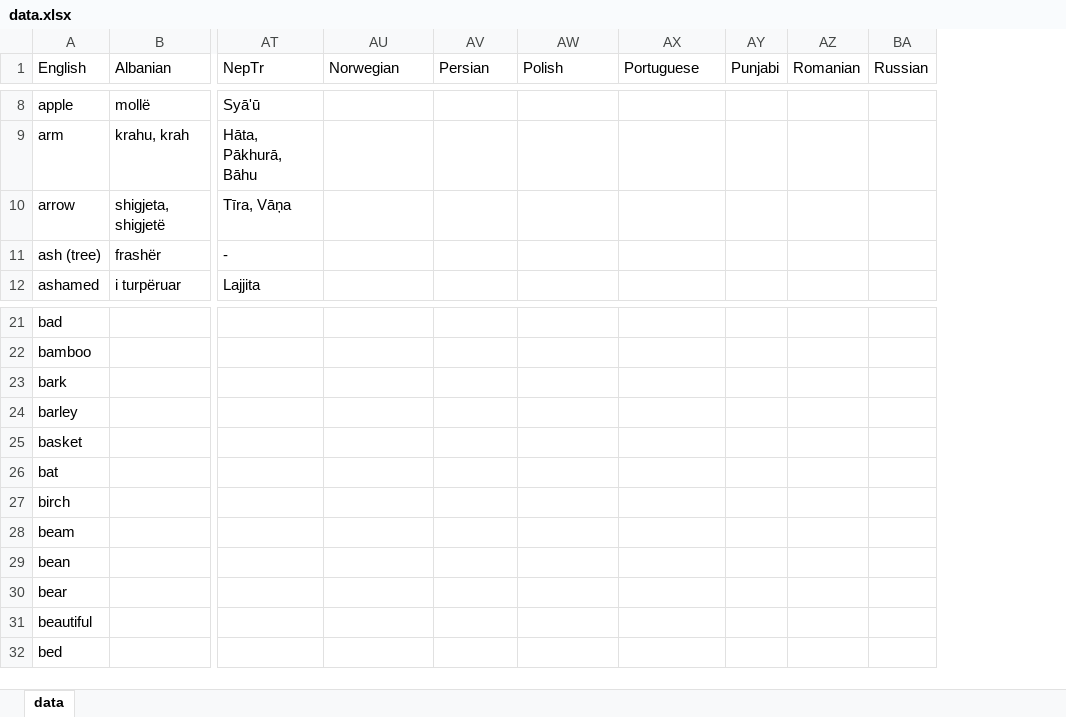
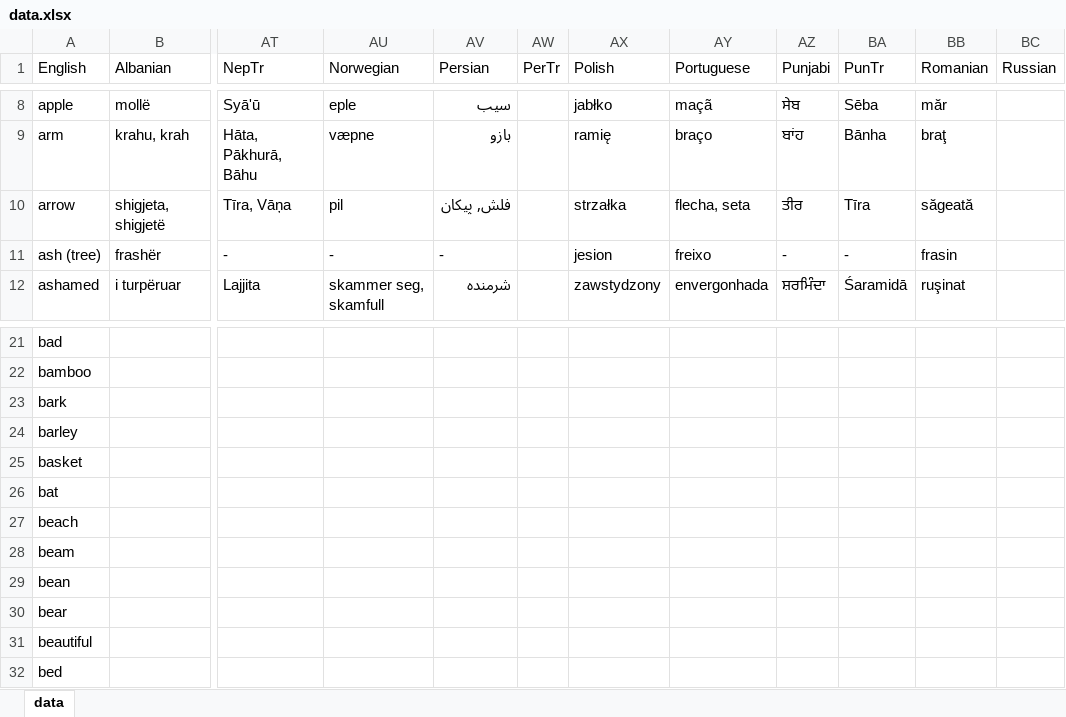
Before and after one commit to damiansp/linguistics, an Excel workbook: historical/data/data.xlsx, sheet data, drawn as a sheet; only a part is shown, gaps mark what is left out; values as stored, in another font and other column widths than the file's, no borders; addresses are those after the commit; the diff covers the shown part only; the diff names each change by its address in the sheet, - before the commit and + after, or states it on an @@ line.

Commit message:
a -romanian

```diff
--- a/historical/data/data.xlsx (sheet data)
+++ b/historical/data/data.xlsx (sheet data)
+column AW (PerTr), empty
+column BA (PunTr), rows 8-12: Sēba | Bānha | Tīra | - | Śaramidā
-AU8 (Norwegian): (empty)
+AU8 (Norwegian): eple
-AV8 (Persian): (empty)
+AV8 (Persian): سیب
-AX8 (Polish): (empty)
+AX8 (Polish): jabłko
-AY8 (Portuguese): (empty)
+AY8 (Portuguese): maçã
-AZ8 (Punjabi): (empty)
+AZ8 (Punjabi): ਸੇਬ
-BB8 (Romanian): (empty)
+BB8 (Romanian): măr
-AU9 (Norwegian): (empty)
+AU9 (Norwegian): væpne
-AV9 (Persian): (empty)
+AV9 (Persian): بازو
-AX9 (Polish): (empty)
+AX9 (Polish): ramię
-AY9 (Portuguese): (empty)
+AY9 (Portuguese): braço
-AZ9 (Punjabi): (empty)
+AZ9 (Punjabi): ਬਾਂਹ
-BB9 (Romanian): (empty)
+BB9 (Romanian): braţ
-AU10 (Norwegian): (empty)
+AU10 (Norwegian): pil
-AV10 (Persian): (empty)
+AV10 (Persian): فلش, پیکان
-AX10 (Polish): (empty)
+AX10 (Polish): strzałka
-AY10 (Portuguese): (empty)
+AY10 (Portuguese): flecha, seta
-AZ10 (Punjabi): (empty)
+AZ10 (Punjabi): ਤੀਰ
-BB10 (Romanian): (empty)
+BB10 (Romanian): săgeată
-AU11 (Norwegian): (empty)
+AU11 (Norwegian): -
-AV11 (Persian): (empty)
+AV11 (Persian): -
-AX11 (Polish): (empty)
+AX11 (Polish): jesion
-AY11 (Portuguese): (empty)
+AY11 (Portuguese): freixo
-AZ11 (Punjabi): (empty)
+AZ11 (Punjabi): -
-BB11 (Romanian): (empty)
+BB11 (Romanian): frasin
-AU12 (Norwegian): (empty)
+AU12 (Norwegian): skammer seg, skamfull
-AV12 (Persian): (empty)
+AV12 (Persian): شرمنده
-AX12 (Polish): (empty)
+AX12 (Polish): zawstydzony
-AY12 (Portuguese): (empty)
+AY12 (Portuguese): envergonhada
-AZ12 (Punjabi): (empty)
+AZ12 (Punjabi): ਸ਼ਰਮਿੰਦਾ
-BB12 (Romanian): (empty)
+BB12 (Romanian): ruşinat
-A27 (English): birch
+A27 (English): beach
```
Also changed, not shown: 1 added row and 66 edited cells elsewhere in this sheet.
